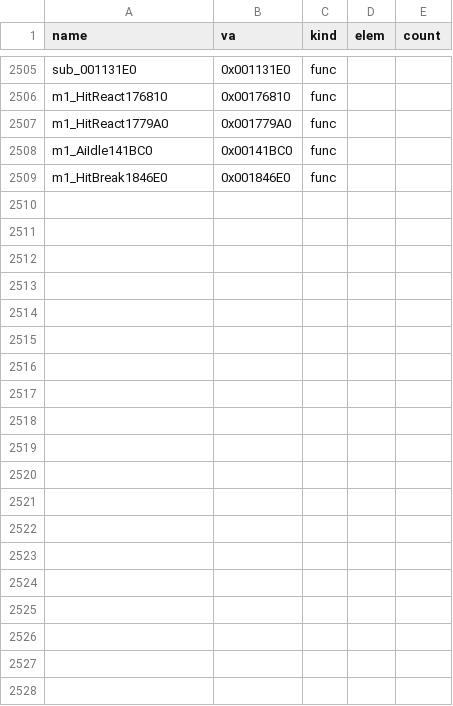
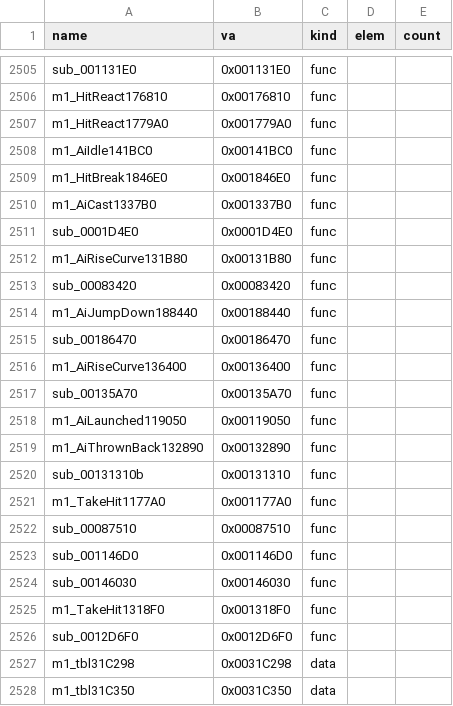
Before and after one commit to Pallypots/Project-Soul-Robber, a CSV file: config/symbols_m1.csv, drawn as a sheet; only a part is shown, gaps mark what is left out; the diff covers the shown part only.

```diff
--- a/config/symbols_m1.csv
+++ b/config/symbols_m1.csv
@@ -2509 +2509,20 @@ m1_AiIdle141BC0,0x00141BC0,func,,
 m1_HitBreak1846E0,0x001846E0,func,,
+m1_AiCast1337B0,0x001337B0,func,,
+sub_0001D4E0,0x0001D4E0,func,,
+m1_AiRiseCurve131B80,0x00131B80,func,,
+sub_00083420,0x00083420,func,,
+m1_AiJumpDown188440,0x00188440,func,,
+sub_00186470,0x00186470,func,,
+m1_AiRiseCurve136400,0x00136400,func,,
+sub_00135A70,0x00135A70,func,,
+m1_AiLaunched119050,0x00119050,func,,
+m1_AiThrownBack132890,0x00132890,func,,
+sub_00131310b,0x00131310,func,,
+m1_TakeHit1177A0,0x001177A0,func,,
+sub_00087510,0x00087510,func,,
+sub_001146D0,0x001146D0,func,,
+sub_00146030,0x00146030,func,,
+m1_TakeHit1318F0,0x001318F0,func,,
+sub_0012D6F0,0x0012D6F0,func,,
+m1_tbl31C298,0x0031C298,data,,
+m1_tbl31C350,0x0031C350,data,,
```
Also changed, not shown: 29 added rows elsewhere in this file, config/function_states_m1.csv, 7 other files.
